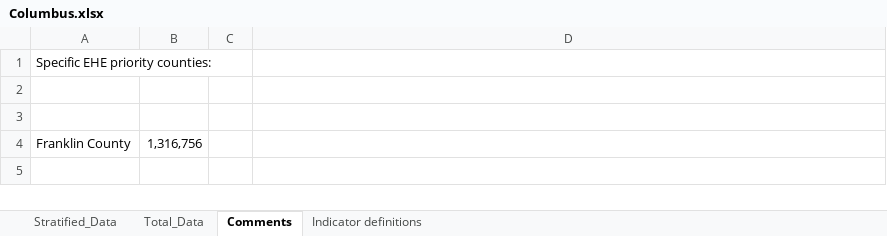
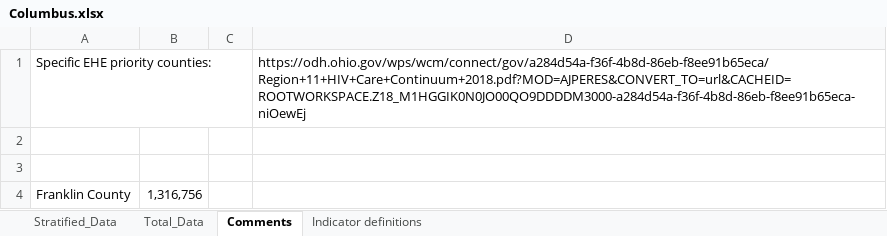
Before and after one commit to tfojo1/ending_hiv, an Excel workbook: raw_data/local_continuum/Columbus.xlsx, sheet Comments, drawn as a sheet; only a part is shown; the shorter side is filled out with more unchanged rows; values as stored, in another font and other column widths than the file's, no borders; the diff names each change by its address in the sheet, - before the commit and + after, or states it on an @@ line.

Commit message:
- processed a bunch of msa continuum files - fixed cache issue - updated ui   - new tabs   - spinner appears when loading plots (done/WIP)   - Fixed location widget selection issue

```diff
--- a/raw_data/local_continuum/Columbus.xlsx (sheet Comments)
+++ b/raw_data/local_continuum/Columbus.xlsx (sheet Comments)
-D1: (empty)
+D1: https://odh.ohio.gov/wps/wcm/connect/gov/a284d54a-f36f-4b8d-86eb-f8ee91b65eca/Region+11+HIV+Care+Continuum+2018.pdf?MOD=AJPERES&CONVERT_TO=url&CACHEID=ROOTWORKSPACE.Z18_M1HGGIK0N0JO00QO9DDDDM3000-a284d54a-f36f-4b8d-86eb-f8ee91b65eca-niOewEj
```
Also changed, not shown: sheet Stratified_Data, formulas that keep their value, raw_data/local_continuum/Cleveland.xlsx, 38 other files.
